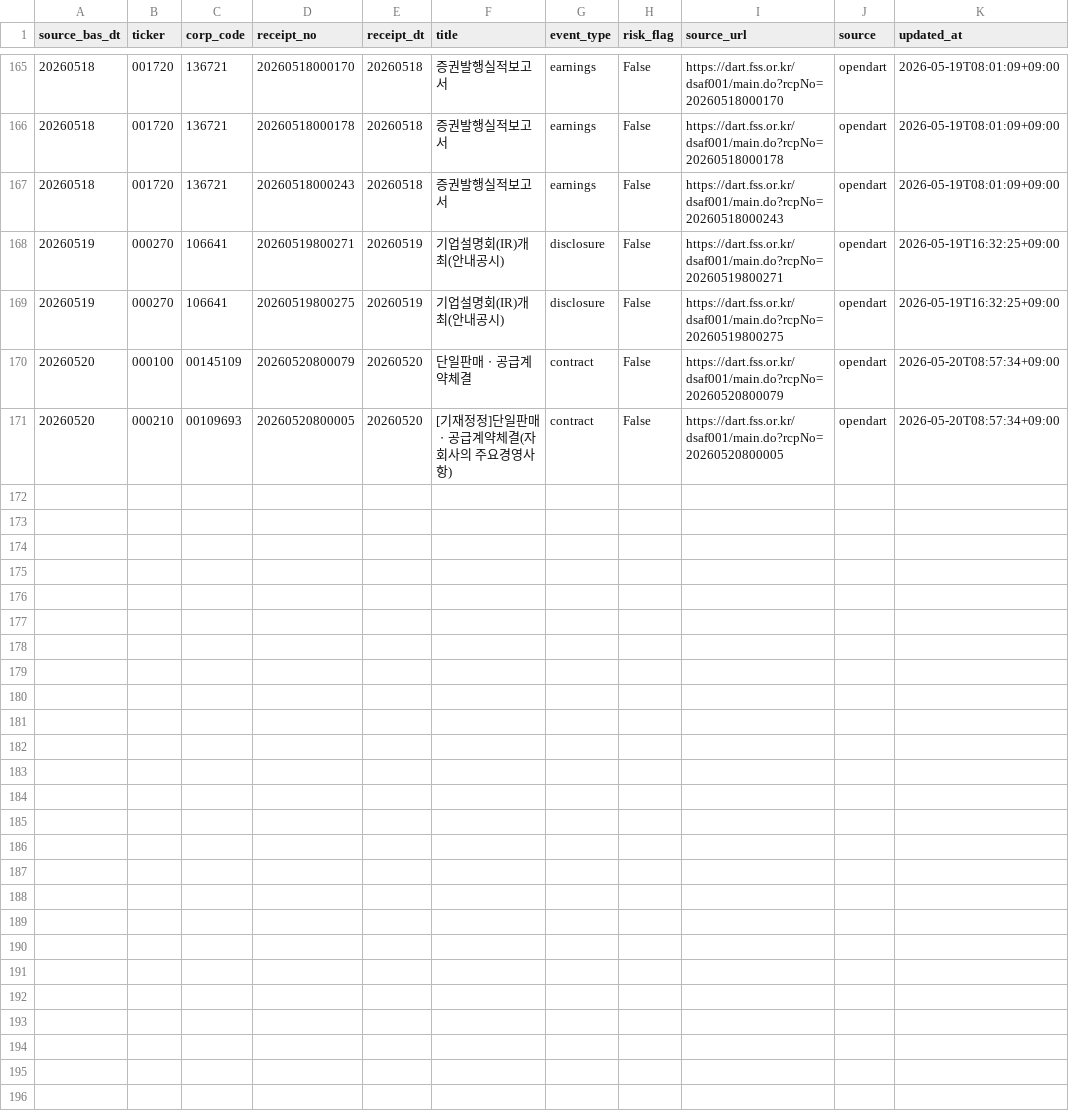
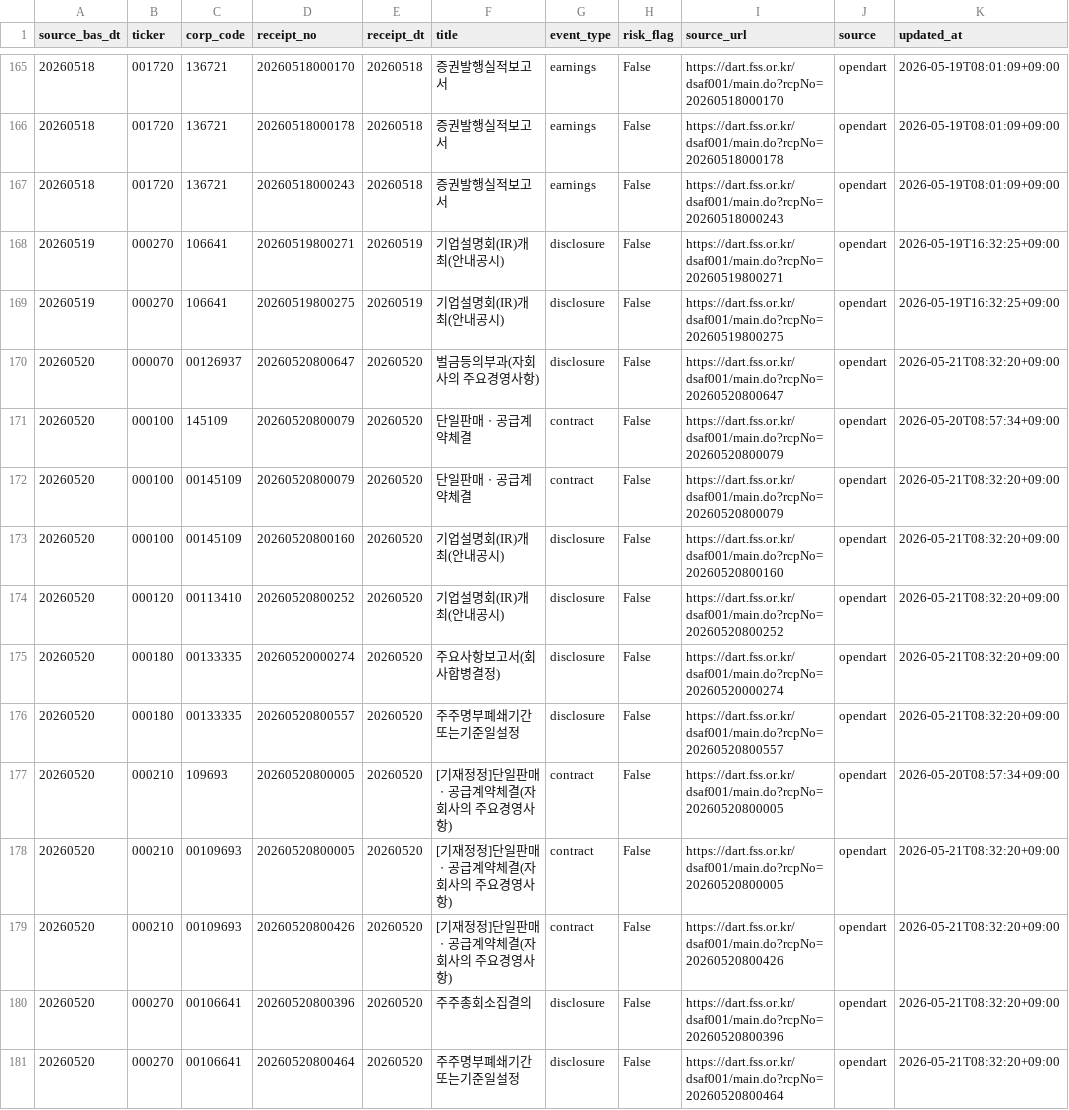
Before and after one commit to dm613lee-ux/kr_daypilot, a CSV file: data/eod_context/disclosures.csv, drawn as a sheet; only a part is shown, gaps mark what is left out.

```diff
--- a/data/eod_context/disclosures.csv
+++ b/data/eod_context/disclosures.csv
@@ -169,3 +169,13 @@
 20260519,000270,106641,20260519800275,20260519,기업설명회(IR)개최(안내공시)              ,disclosure,False,https://dart.fss.or.kr/dsaf001/main.do?rcpNo=20260519800275,opendart,2026-05-19T16:32:25+09:00
-20260520,000100,00145109,20260520800079,20260520,단일판매ㆍ공급계약체결              ,contract,False,https://dart.fss.or.kr/dsaf001/main.do?rcpNo=20260520800079,opendart,2026-05-20T08:57:34+09:00
-20260520,000210,00109693,20260520800005,20260520,[기재정정]단일판매ㆍ공급계약체결(자회사의 주요경영사항)              ,contract,False,https://dart.fss.or.kr/dsaf001/main.do?rcpNo=20260520800005,opendart,2026-05-20T08:57:34+09:00
+20260520,000070,00126937,20260520800647,20260520,벌금등의부과(자회사의 주요경영사항)              ,disclosure,False,https://dart.fss.or.kr/dsaf001/main.do?rcpNo=20260520800647,opendart,2026-05-21T08:32:20+09:00
+20260520,000100,145109,20260520800079,20260520,단일판매ㆍ공급계약체결              ,contract,False,https://dart.fss.or.kr/dsaf001/main.do?rcpNo=20260520800079,opendart,2026-05-20T08:57:34+09:00
+20260520,000100,00145109,20260520800079,20260520,단일판매ㆍ공급계약체결              ,contract,False,https://dart.fss.or.kr/dsaf001/main.do?rcpNo=20260520800079,opendart,2026-05-21T08:32:20+09:00
+20260520,000100,00145109,20260520800160,20260520,기업설명회(IR)개최(안내공시)              ,disclosure,False,https://dart.fss.or.kr/dsaf001/main.do?rcpNo=20260520800160,opendart,2026-05-21T08:32:20+09:00
+20260520,000120,00113410,20260520800252,20260520,기업설명회(IR)개최(안내공시)              ,disclosure,False,https://dart.fss.or.kr/dsaf001/main.do?rcpNo=20260520800252,opendart,2026-05-21T08:32:20+09:00
+20260520,000180,00133335,20260520000274,20260520,주요사항보고서(회사합병결정),disclosure,False,https://dart.fss.or.kr/dsaf001/main.do?rcpNo=20260520000274,opendart,2026-05-21T08:32:20+09:00
+20260520,000180,00133335,20260520800557,20260520,주주명부폐쇄기간또는기준일설정              ,disclosure,False,https://dart.fss.or.kr/dsaf001/main.do?rcpNo=20260520800557,opendart,2026-05-21T08:32:20+09:00
+20260520,000210,109693,20260520800005,20260520,[기재정정]단일판매ㆍ공급계약체결(자회사의 주요경영사항)              ,contract,False,https://dart.fss.or.kr/dsaf001/main.do?rcpNo=20260520800005,opendart,2026-05-20T08:57:34+09:00
+20260520,000210,00109693,20260520800005,20260520,[기재정정]단일판매ㆍ공급계약체결(자회사의 주요경영사항)              ,contract,False,https://dart.fss.or.kr/dsaf001/main.do?rcpNo=20260520800005,opendart,2026-05-21T08:32:20+09:00
+20260520,000210,00109693,20260520800426,20260520,[기재정정]단일판매ㆍ공급계약체결(자회사의 주요경영사항)              ,contract,False,https://dart.fss.or.kr/dsaf001/main.do?rcpNo=20260520800426,opendart,2026-05-21T08:32:20+09:00
+20260520,000270,00106641,20260520800396,20260520,주주총회소집결의              ,disclosure,False,https://dart.fss.or.kr/dsaf001/main.do?rcpNo=20260520800396,opendart,2026-05-21T08:32:20+09:00
+20260520,000270,00106641,20260520800464,20260520,주주명부폐쇄기간또는기준일설정              ,disclosure,False,https://dart.fss.or.kr/dsaf001/main.do?rcpNo=20260520800464,opendart,2026-05-21T08:32:20+09:00
```
Also changed, not shown: 5 other files.
